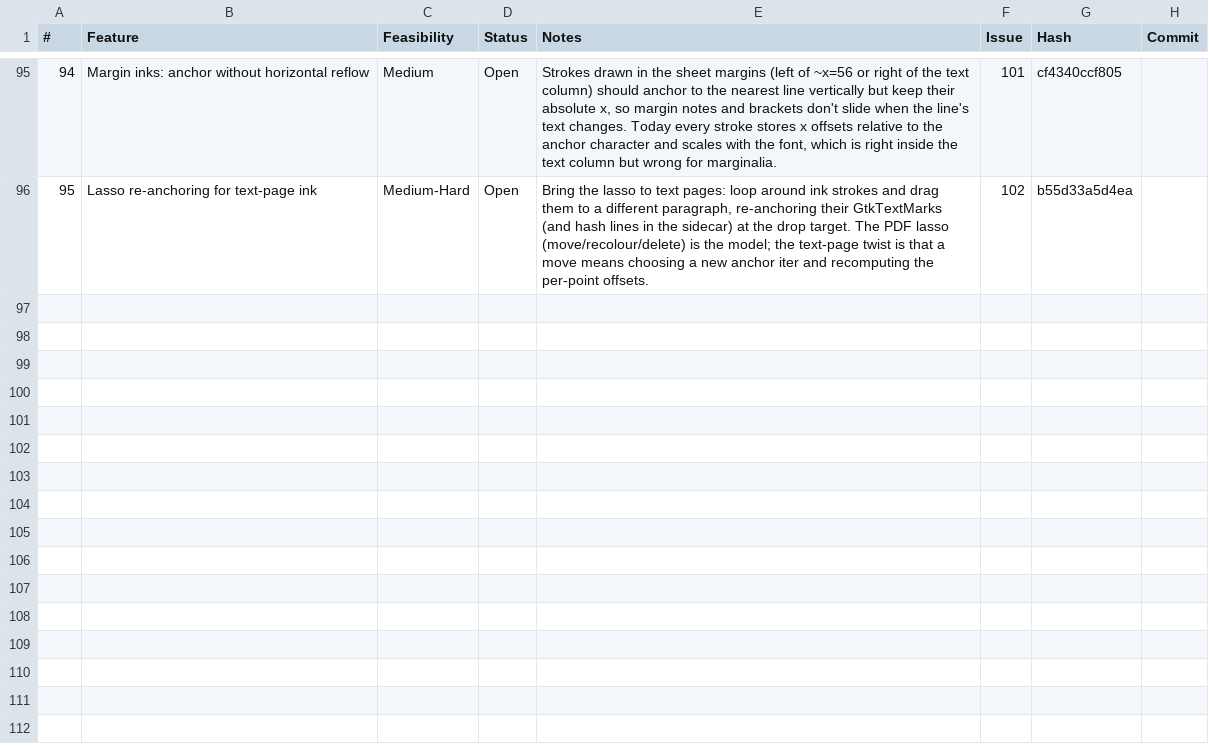
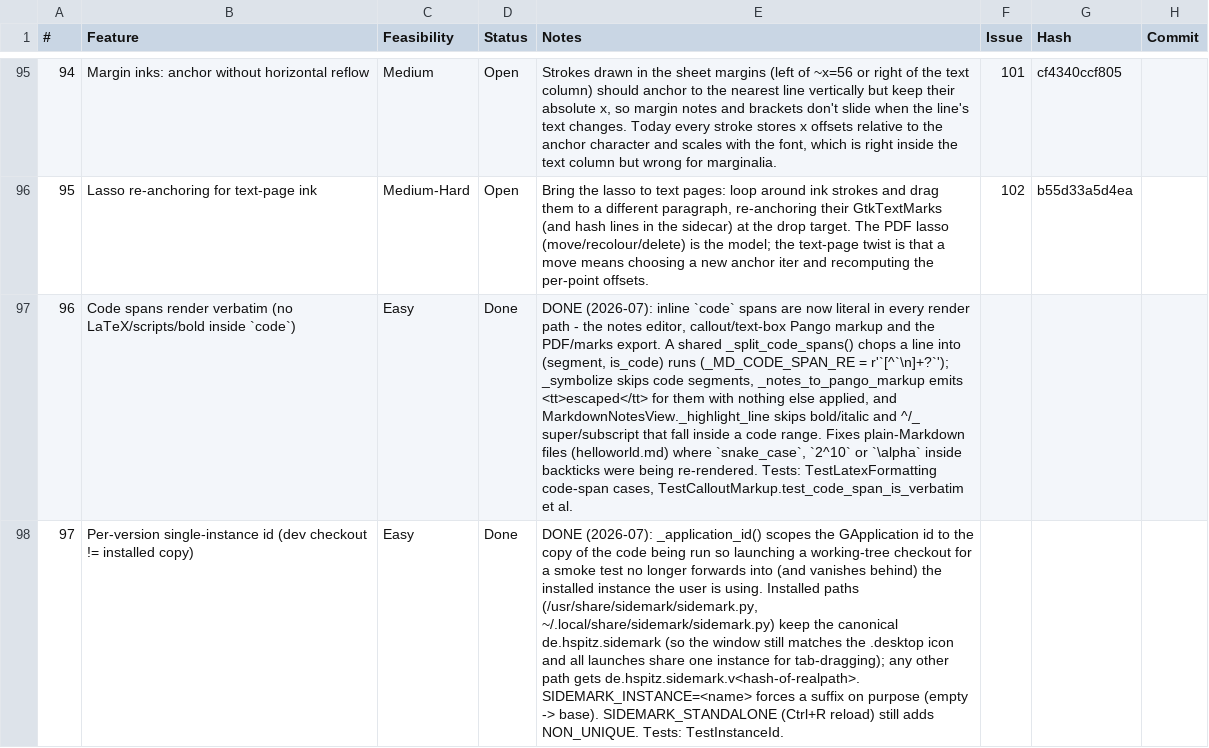
Before and after one commit to brokkoli71/sidemark, a CSV file: ideas.csv, drawn as a sheet; only a part is shown, gaps mark what is left out; the diff names each change by its address in the sheet, - before the commit and + after, or states it on an @@ line.

```diff
--- a/ideas.csv
+++ b/ideas.csv
+row 97: 96 | Code spans render verbatim (no LaTeX/scripts/bold inside `code`) | Easy | Done | DONE (2026-07): inline `code` spans are now literal in every render path - the notes editor, callout/text-box Pango markup and the PDF/marks export. A shared _split_code_spans() chops a line into (segment, is_code) runs (_MD_CODE_SPAN_RE = r'`[^`\n]+?`'); _symbolize skips code segments, _notes_to_pango_markup emits <tt>escaped</tt> for them with nothing else applied, and MarkdownNotesView._highlight_line skips bold/italic and ^/_ super/subscript that fall inside a code range. Fixes plain-Markdown files (helloworld.md) where `snake_case`, `2^10` or `\alpha` inside backticks were being re-rendered. Tests: TestLatexFormatting code-span cases, TestCalloutMarkup.test_code_span_is_verbatim et al.
+row 98: 97 | Per-version single-instance id (dev checkout != installed copy) | Easy | Done | DONE (2026-07): _application_id() scopes the GApplication id to the copy of the code being run so launching a working-tree checkout for a smoke test no longer forwards into (and vanishes behind) the installed instance the user is using. Installed paths (/usr/share/sidemark/sidemark.py, ~/.local/share/sidemark/sidemark.py) keep the canonical de.hspitz.sidemark (so the window still matches the .desktop icon and all launches share one instance for tab-dragging); any other path gets de.hspitz.sidemark.v<hash-of-realpath>. SIDEMARK_INSTANCE=<name> forces a suffix on purpose (empty -> base). SIDEMARK_STANDALONE (Ctrl+R reload) still adds NON_UNIQUE. Tests: TestInstanceId.
```
Also changed, not shown: 3 other files.
